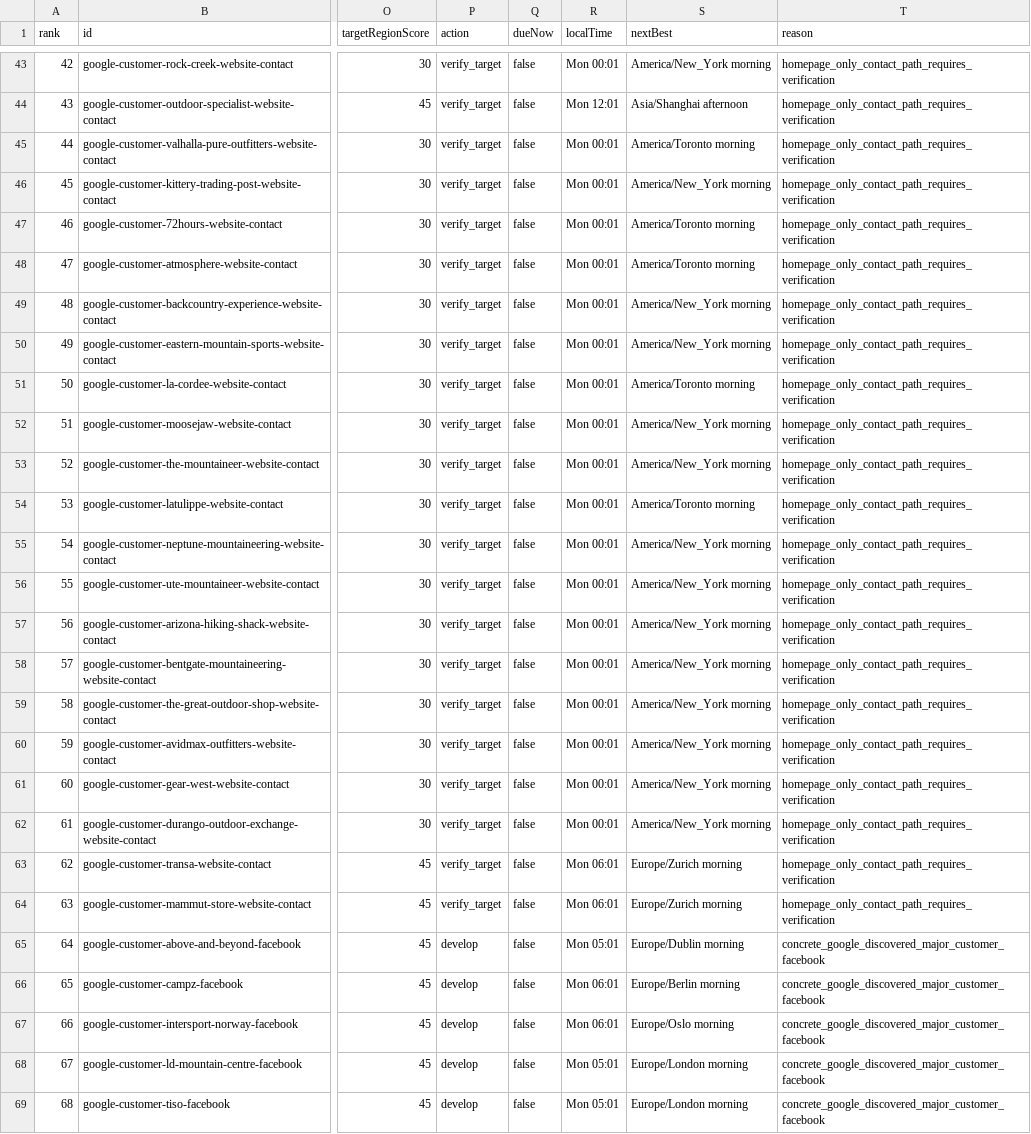
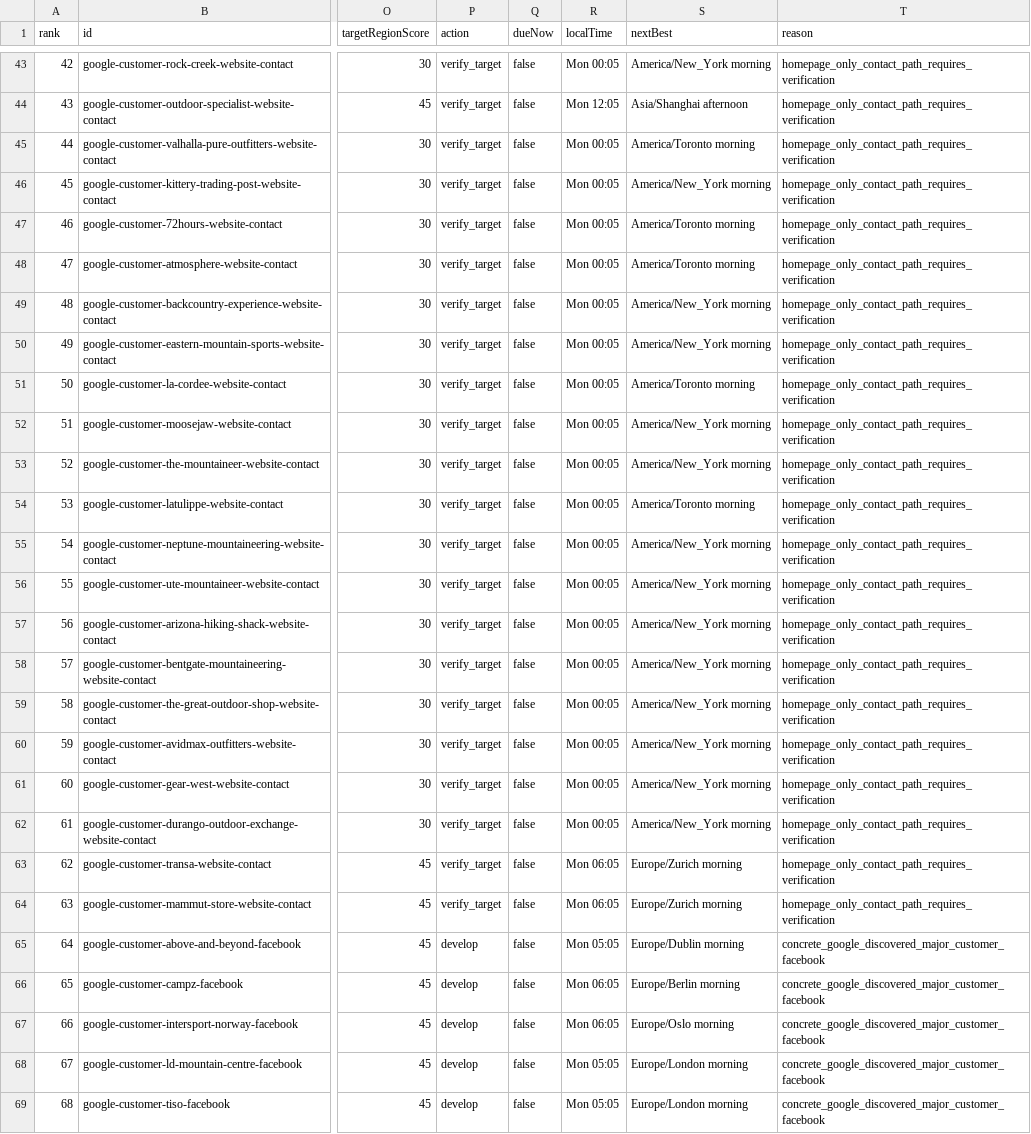
Before and after one commit to Leo-131/1, a CSV file: outreach-dashboard/github-sync/daily-queue.csv, drawn as a sheet; only a part is shown, gaps mark what is left out; the diff covers the shown part only; the diff names each change by its address in the sheet, - before the commit and + after, or states it on an @@ line.

Commit message:
sync: local outreach data 2026-08-03

```diff
--- a/outreach-dashboard/github-sync/daily-queue.csv
+++ b/outreach-dashboard/github-sync/daily-queue.csv
-R43 (localTime): Mon 00:01
+R43 (localTime): Mon 00:05
-R44 (localTime): Mon 12:01
+R44 (localTime): Mon 12:05
-R45:R62 (localTime): Mon 00:01
+R45:R62 (localTime): Mon 00:05
-R63:R64 (localTime): Mon 06:01
+R63:R64 (localTime): Mon 06:05
-R65 (localTime): Mon 05:01
+R65 (localTime): Mon 05:05
-R66:R67 (localTime): Mon 06:01
+R66:R67 (localTime): Mon 06:05
-R68:R69 (localTime): Mon 05:01
+R68:R69 (localTime): Mon 05:05
```
Also changed, not shown: 48 edited cells elsewhere in this file, 26 other files.
